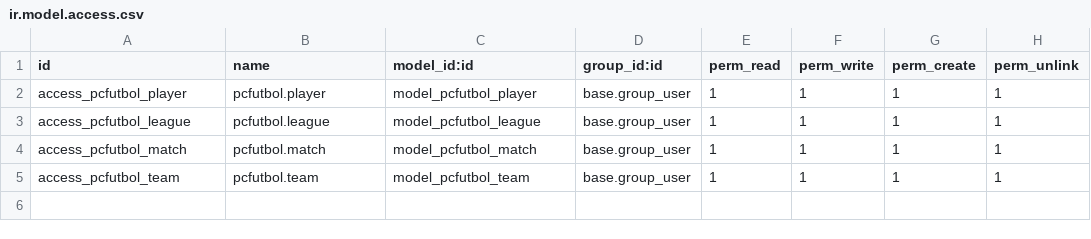
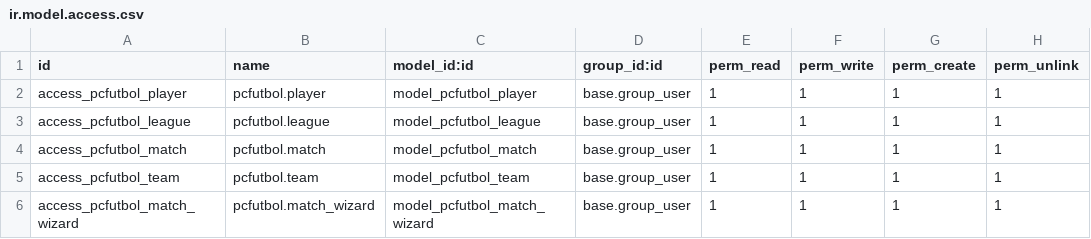
Before and after one commit to xxjcaxx/odoo-2021-2022, a CSV file: pcfutbol/security/ir.model.access.csv, drawn as a sheet; the diff names each change by its address in the sheet, - before the commit and + after, or states it on an @@ line.

Commit message:
pcfutbol demo

```diff
--- a/pcfutbol/security/ir.model.access.csv
+++ b/pcfutbol/security/ir.model.access.csv
+row 6: access_pcfutbol_match_wizard | pcfutbol.match_wizard | model_pcfutbol_match_wizard | base.group_user | 1 | 1 | 1 | 1
```
Also changed, not shown: 4 other files.
